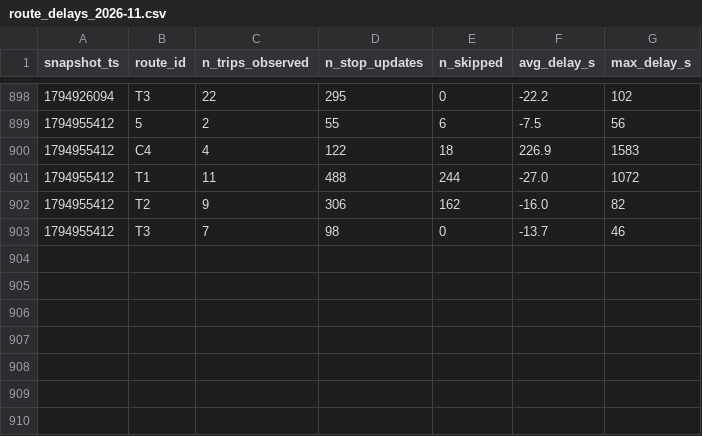
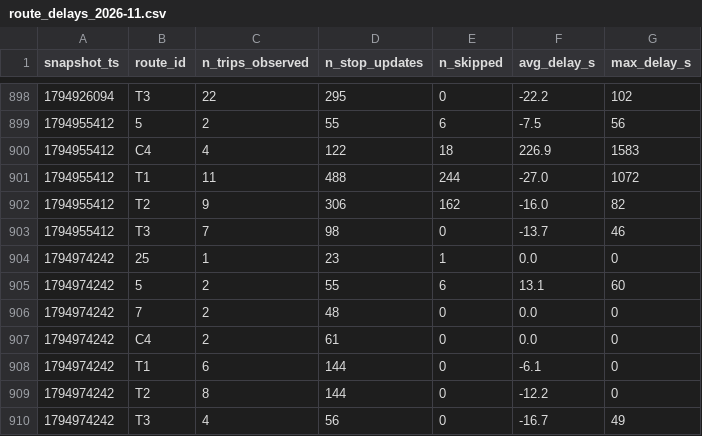
Before and after one commit to mohamedazizbhs/smart-mobility-lemans, a CSV file: data/history/route_delays_2026-11.csv, drawn as a sheet; only a part is shown, gaps mark what is left out.

```diff
--- a/data/history/route_delays_2026-11.csv
+++ b/data/history/route_delays_2026-11.csv
@@ -903 +903,8 @@ snapshot_ts,route_id,n_trips_observed,n_stop_updates,n_skipped,avg_delay_s,max_d
 1794955412,T3,7,98,0,-13.7,46
+1794974242,25,1,23,1,0.0,0
+1794974242,5,2,55,6,13.1,60
+1794974242,7,2,48,0,0.0,0
+1794974242,C4,2,61,0,0.0,0
+1794974242,T1,6,144,0,-6.1,0
+1794974242,T2,8,144,0,-12.2,0
+1794974242,T3,4,56,0,-16.7,49
```
Also changed, not shown: 1 other file.
